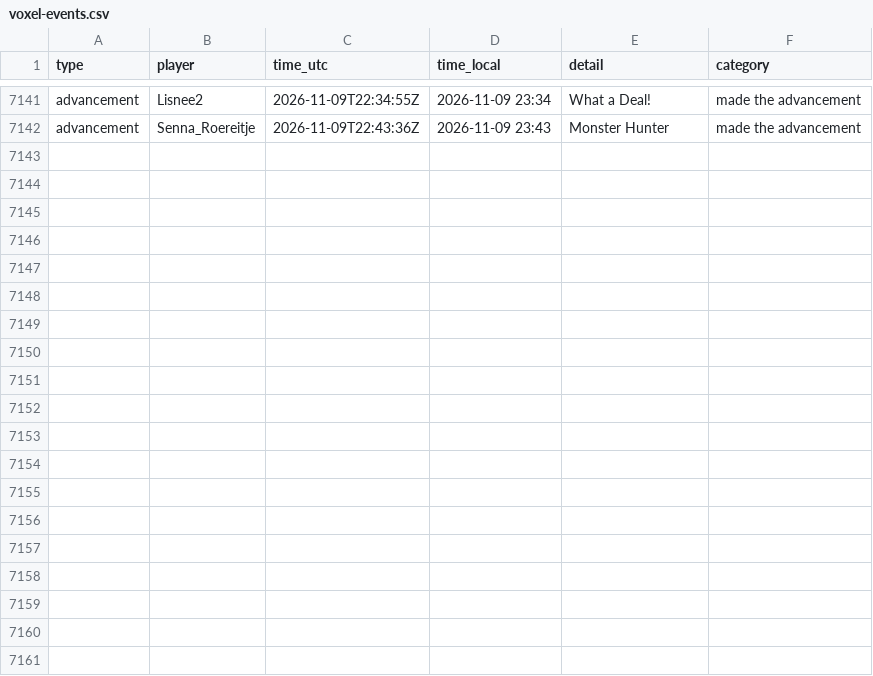
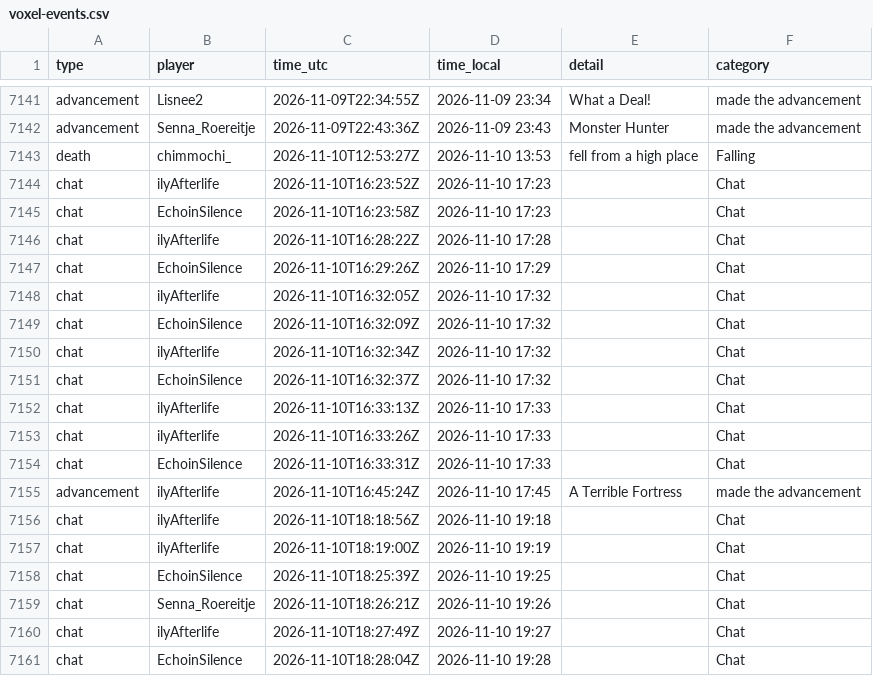
Before and after one commit to mathijsboogaert/Voxel, a CSV file: docs/data/voxel-events.csv, drawn as a sheet; only a part is shown, gaps mark what is left out; the diff covers the shown part only.

```diff
--- a/docs/data/voxel-events.csv
+++ b/docs/data/voxel-events.csv
@@ -7142 +7142,20 @@ advancement,Lisnee2,2026-11-09T22:34:55Z,2026-11-09 23:34,What a Deal!,made the
 advancement,Senna_Roereitje,2026-11-09T22:43:36Z,2026-11-09 23:43,Monster Hunter,made the advancement
+death,chimmochi_,2026-11-10T12:53:27Z,2026-11-10 13:53,fell from a high place,Falling
+chat,ilyAfterlife,2026-11-10T16:23:52Z,2026-11-10 17:23,,Chat
+chat,EchoinSilence,2026-11-10T16:23:58Z,2026-11-10 17:23,,Chat
+chat,ilyAfterlife,2026-11-10T16:28:22Z,2026-11-10 17:28,,Chat
+chat,EchoinSilence,2026-11-10T16:29:26Z,2026-11-10 17:29,,Chat
+chat,ilyAfterlife,2026-11-10T16:32:05Z,2026-11-10 17:32,,Chat
+chat,EchoinSilence,2026-11-10T16:32:09Z,2026-11-10 17:32,,Chat
+chat,ilyAfterlife,2026-11-10T16:32:34Z,2026-11-10 17:32,,Chat
+chat,EchoinSilence,2026-11-10T16:32:37Z,2026-11-10 17:32,,Chat
+chat,ilyAfterlife,2026-11-10T16:33:13Z,2026-11-10 17:33,,Chat
+chat,ilyAfterlife,2026-11-10T16:33:26Z,2026-11-10 17:33,,Chat
+chat,EchoinSilence,2026-11-10T16:33:31Z,2026-11-10 17:33,,Chat
+advancement,ilyAfterlife,2026-11-10T16:45:24Z,2026-11-10 17:45,A Terrible Fortress,made the advancement
+chat,ilyAfterlife,2026-11-10T18:18:56Z,2026-11-10 19:18,,Chat
+chat,ilyAfterlife,2026-11-10T18:19:00Z,2026-11-10 19:19,,Chat
+chat,EchoinSilence,2026-11-10T18:25:39Z,2026-11-10 19:25,,Chat
+chat,Senna_Roereitje,2026-11-10T18:26:21Z,2026-11-10 19:26,,Chat
+chat,ilyAfterlife,2026-11-10T18:27:49Z,2026-11-10 19:27,,Chat
+chat,EchoinSilence,2026-11-10T18:28:04Z,2026-11-10 19:28,,Chat
```
Also changed, not shown: 14 added rows elsewhere in this file, docs/data/afk-history.csv, docs/data/voxel-hourly.csv, 4 other files.
